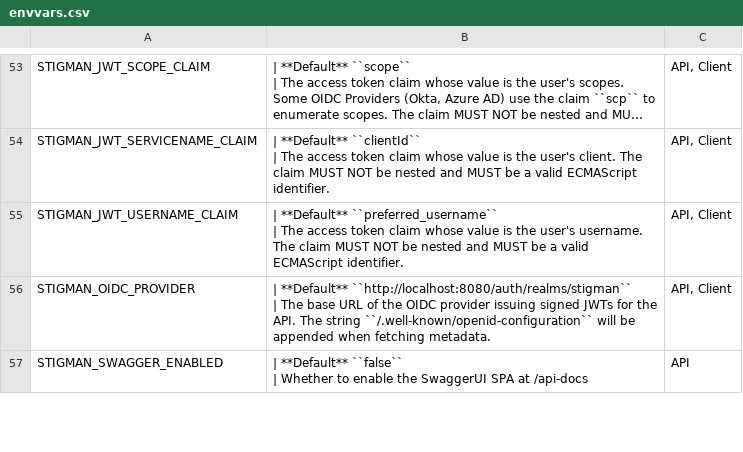
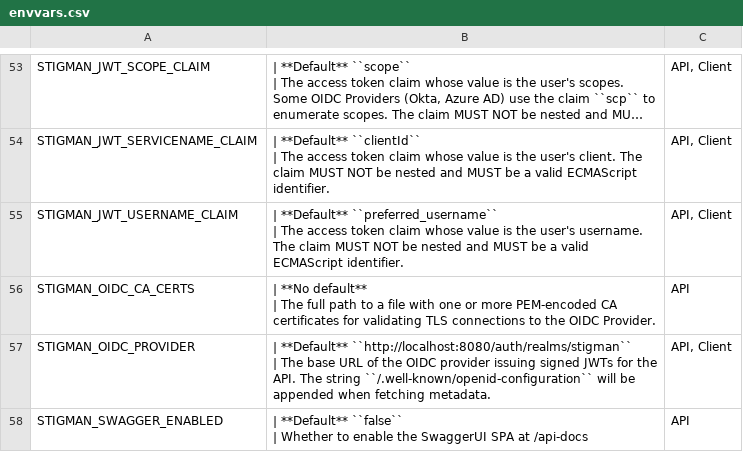
Before and after one commit to NUWCDIVNPT/stig-manager, a CSV file: docs/installation-and-setup/envvars.csv, drawn as a sheet; only a part is shown, gaps mark what is left out; long unchanged cells end in …; ↵ is a line break in a cell; the diff names each change by its address in the sheet, - before the commit and + after, or states it on an @@ line.

Commit message:
feat: envvar with CA certificate path for validating TLS requests (#1835)

```diff
--- a/docs/installation-and-setup/envvars.csv
+++ b/docs/installation-and-setup/envvars.csv
+row 56: STIGMAN_OIDC_CA_CERTS | | **No default** ↵ | The full path to a file with one or more PEM-encoded CA certificates for validating TLS connections to the OIDC Provider. | API
```
Also changed, not shown: docs/installation-and-setup/envvars-node.csv, 12 other files.
